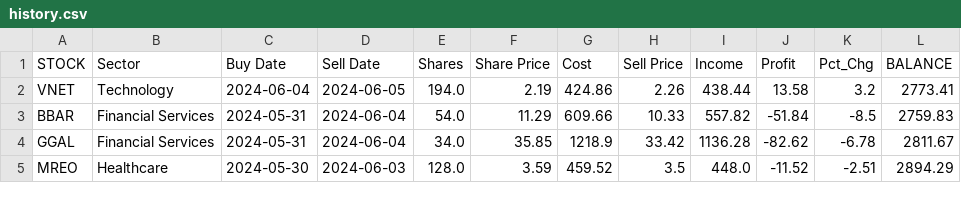
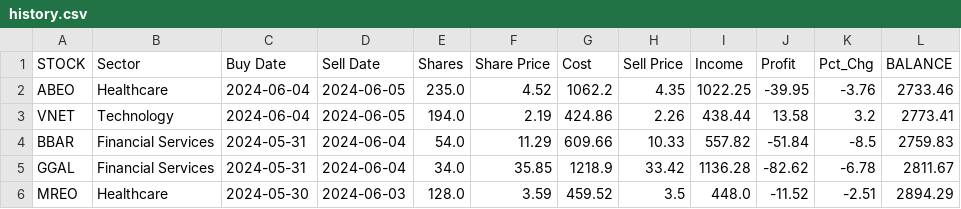
Before and after one commit to p-norris/swing_trades, a CSV file: src/history.csv, drawn as a sheet; only a part is shown; the diff names each change by its address in the sheet, - before the commit and + after, or states it on an @@ line.

Commit message:
updating file

```diff
--- a/src/history.csv
+++ b/src/history.csv
+row 2: ABEO | Healthcare | 2024-06-04 | 2024-06-05 | 235.0 | 4.52 | 1062.2 | 4.35 | 1022.25 | -39.95 | -3.76 | 2733.46
```
